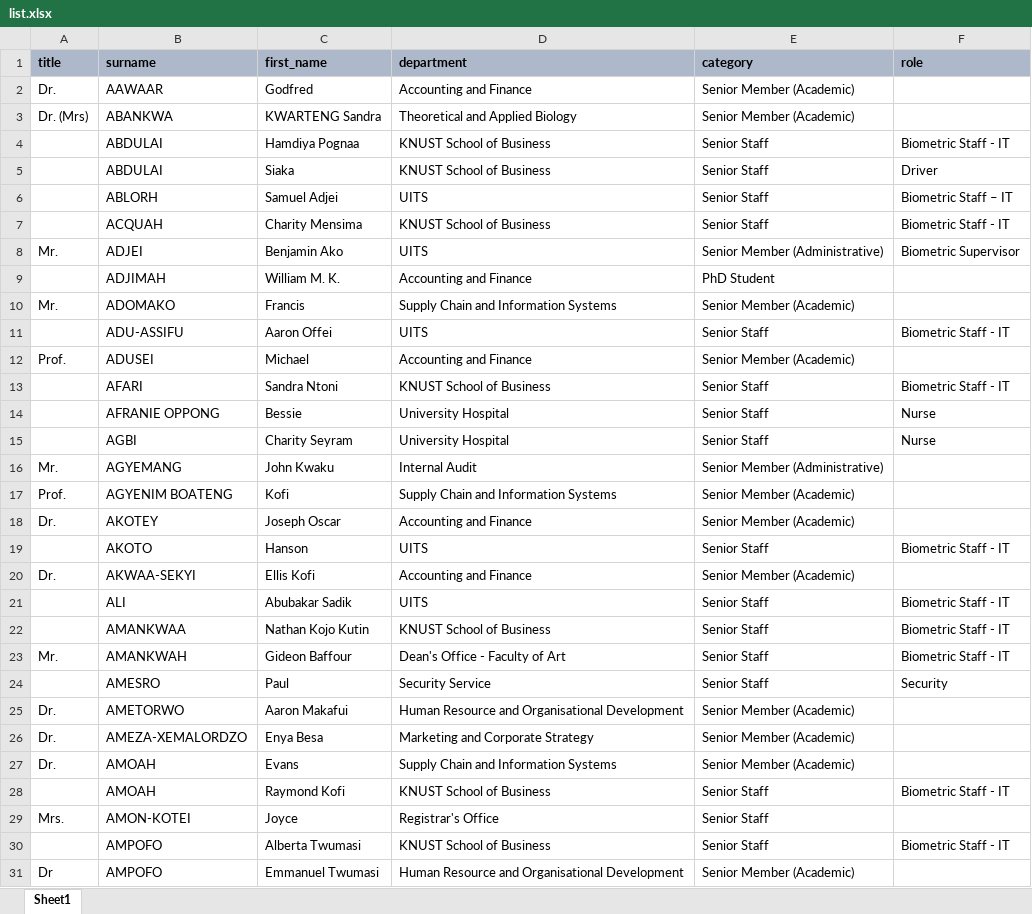
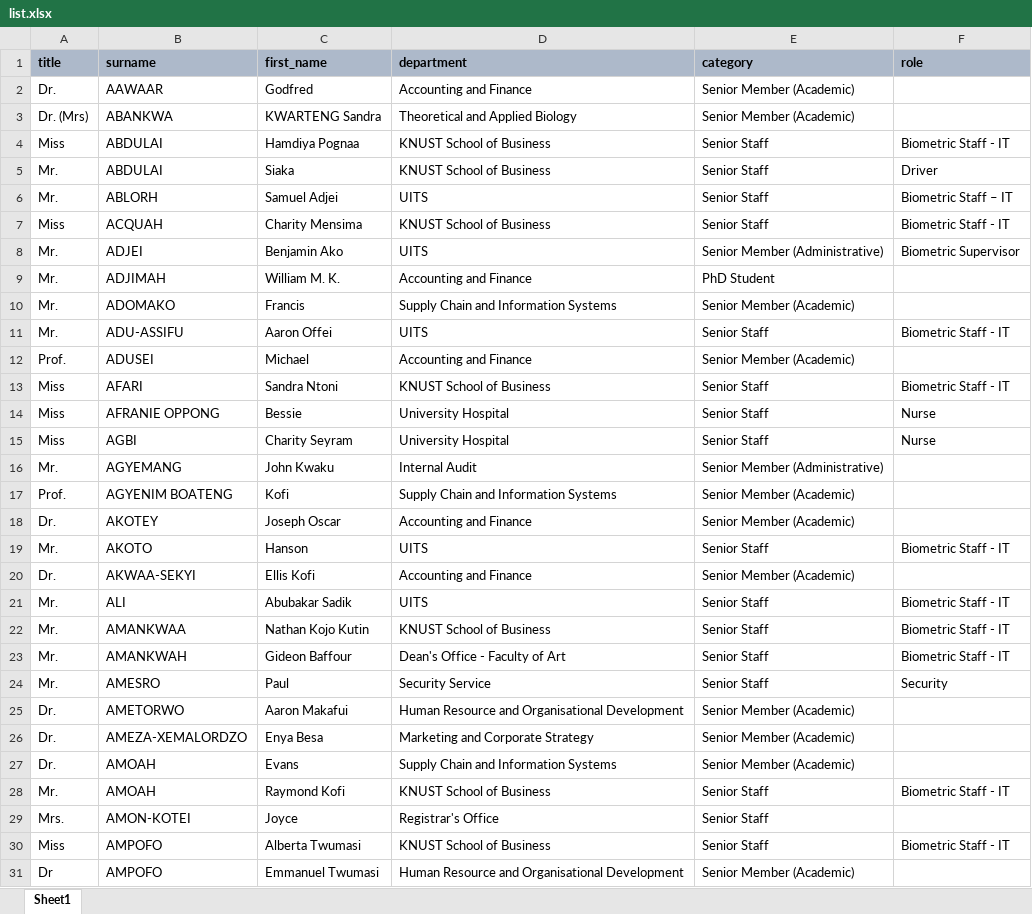
Before and after one commit to nii-devops/exam-attendance, an Excel workbook: app/static/uploads/list.xlsx, sheet Sheet1, drawn as a sheet; only a part is shown; values as stored, in another font and other column widths than the file's, no borders; the diff covers the shown part only; the diff names each change by its address in the sheet, - before the commit and + after, or states it on an @@ line.

```diff
--- a/app/static/uploads/list.xlsx (sheet Sheet1)
+++ b/app/static/uploads/list.xlsx (sheet Sheet1)
-A4 (title): (empty)
+A4 (title): Miss
-A5:A6 (title): (empty)
+A5:A6 (title): Mr.
-A7 (title): (empty)
+A7 (title): Miss
-A9 (title): (empty)
+A9 (title): Mr.
-A11 (title): (empty)
+A11 (title): Mr.
-A13:A15 (title): (empty)
+A13:A15 (title): Miss
-A19 (title): (empty)
+A19 (title): Mr.
-A21:A22 (title): (empty)
+A21:A22 (title): Mr.
-A24 (title): (empty)
+A24 (title): Mr.
-A28 (title): (empty)
+A28 (title): Mr.
-A30 (title): (empty)
+A30 (title): Miss
```
Also changed, not shown: 37 edited cells elsewhere in this sheet, 9 other files.
